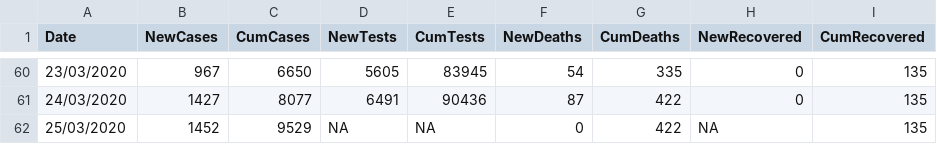
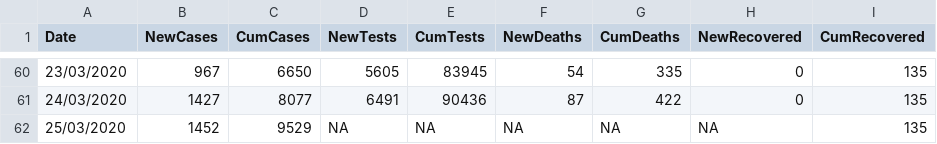
Before and after one commit to emmadoughty/Daily_COVID-19, a CSV file: Data/COVID19_by_day.csv, drawn as a sheet; only a part is shown, gaps mark what is left out.

```diff
--- a/Data/COVID19_by_day.csv
+++ b/Data/COVID19_by_day.csv
@@ -61,2 +61,2 @@
 24/03/2020,1427,8077,6491,90436,87,422,0,135
-25/03/2020,1452,9529,NA,NA,0,422,NA,135
+25/03/2020,1452,9529,NA,NA,NA,NA,NA,135
```
Also changed, not shown: Data/COVID19_deaths.csv, Data/deaths_by_area.csv.
